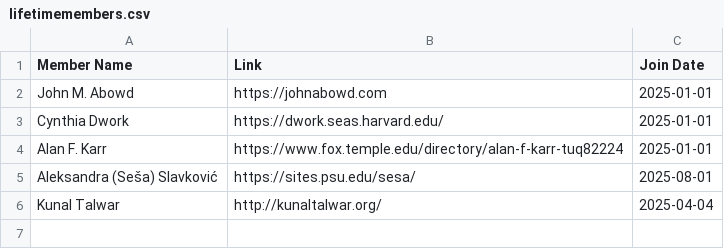
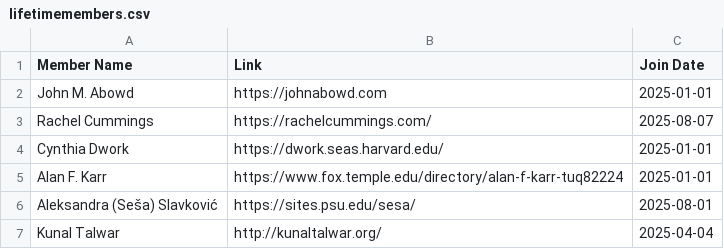
Before and after one commit to journalprivacyconfidentiality/socprivconfresearch.org, a CSV file: _data/lifetimemembers.csv, drawn as a sheet.

Commit message:
Update lifetimemembers.csv
Added Rachel Cummings

```diff
--- a/_data/lifetimemembers.csv
+++ b/_data/lifetimemembers.csv
@@ -2,2 +2,3 @@ Member Name,Link,Join Date
 "John M. Abowd",https://johnabowd.com,2025-01-01
+"Rachel Cummings","https://rachelcummings.com/",2025-08-07
 "Cynthia Dwork","https://dwork.seas.harvard.edu/",2025-01-01
```
